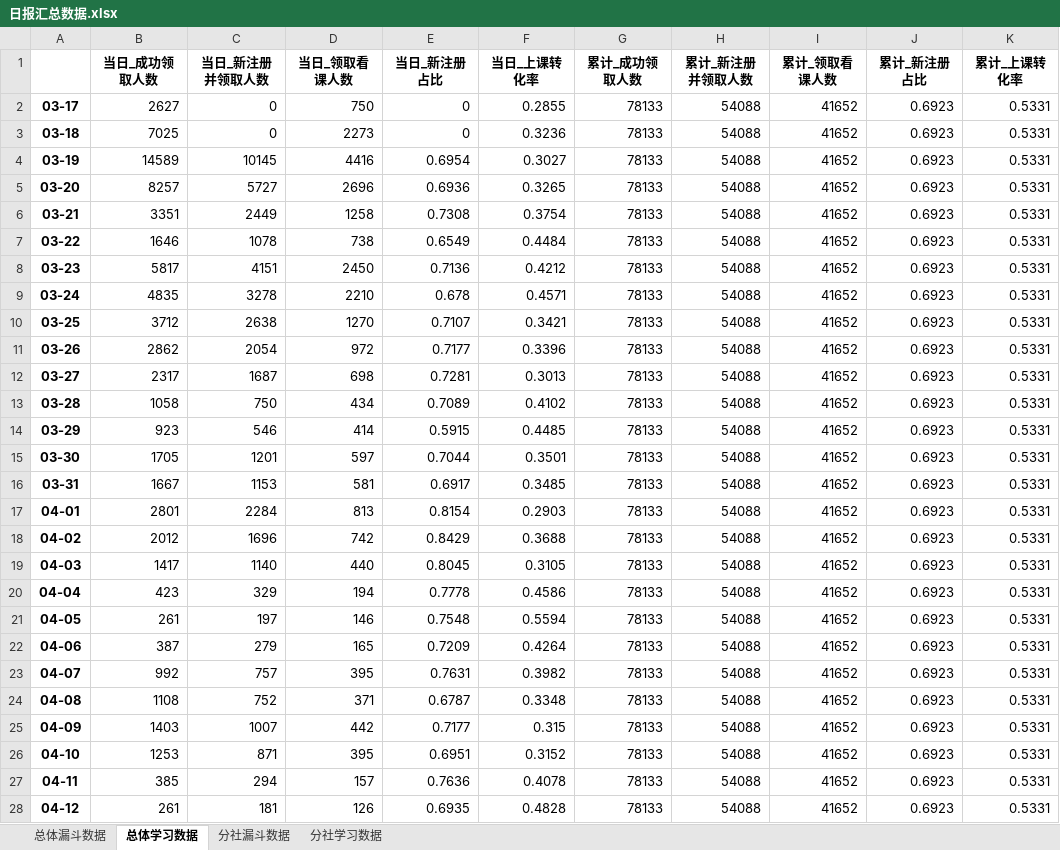
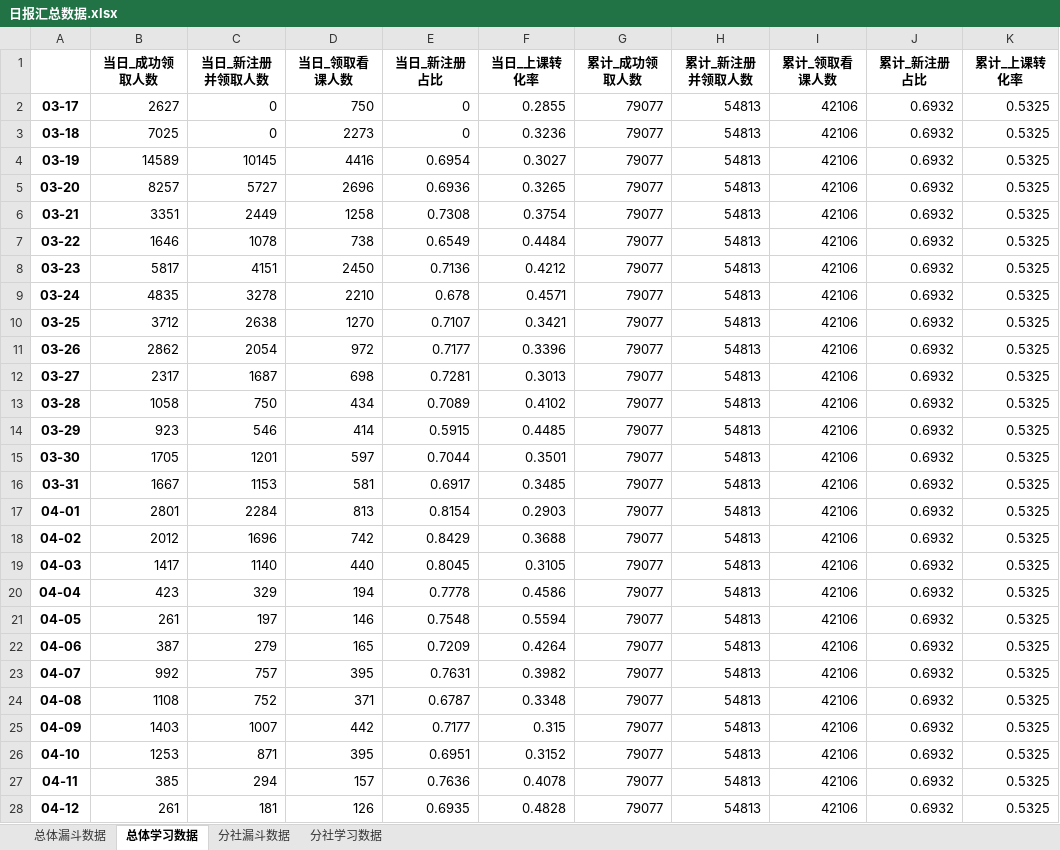
Before and after one commit to BestJoker/pandasDemo, an Excel workbook: data/日报汇总数据.xlsx, sheet 总体学习数据, drawn as a sheet; only a part is shown; values as stored, in another font and other column widths than the file's, no borders; the diff covers the shown part only; the diff names each change by its address in the sheet, - before the commit and + after, or states it on an @@ line.

```diff
--- a/data/日报汇总数据.xlsx (sheet 总体学习数据)
+++ b/data/日报汇总数据.xlsx (sheet 总体学习数据)
-G2:G28 (累计_成功领取人数): 78133
+G2:G28 (累计_成功领取人数): 79077
-H2:H28 (累计_新注册并领取人数): 54088
+H2:H28 (累计_新注册并领取人数): 54813
-I2:I28 (累计_领取看课人数): 41652
+I2:I28 (累计_领取看课人数): 42106
-J2:J28 (累计_新注册占比): 0.6923
+J2:J28 (累计_新注册占比): 0.6932
-K2:K28 (累计_上课转化率): 0.5331
+K2:K28 (累计_上课转化率): 0.5325
```
Also changed, not shown: 1 added row and 25 edited cells elsewhere in this sheet, sheet 分社漏斗数据, sheet 分社学习数据, sheet 总体漏斗数据, data/学习数据.xlsx, data/漏斗数据.xlsx, 2 other files.
